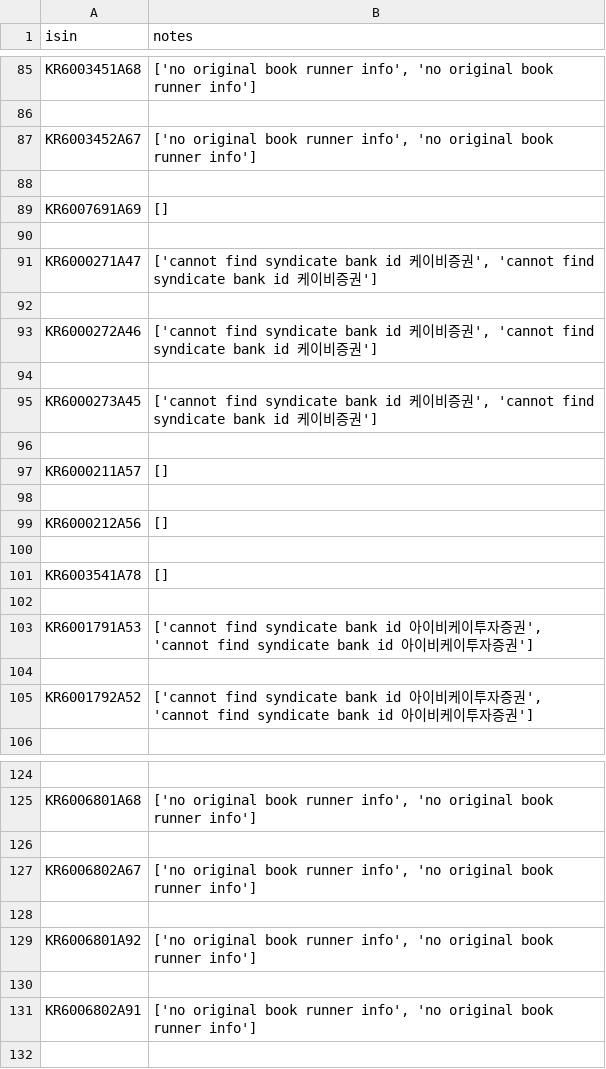
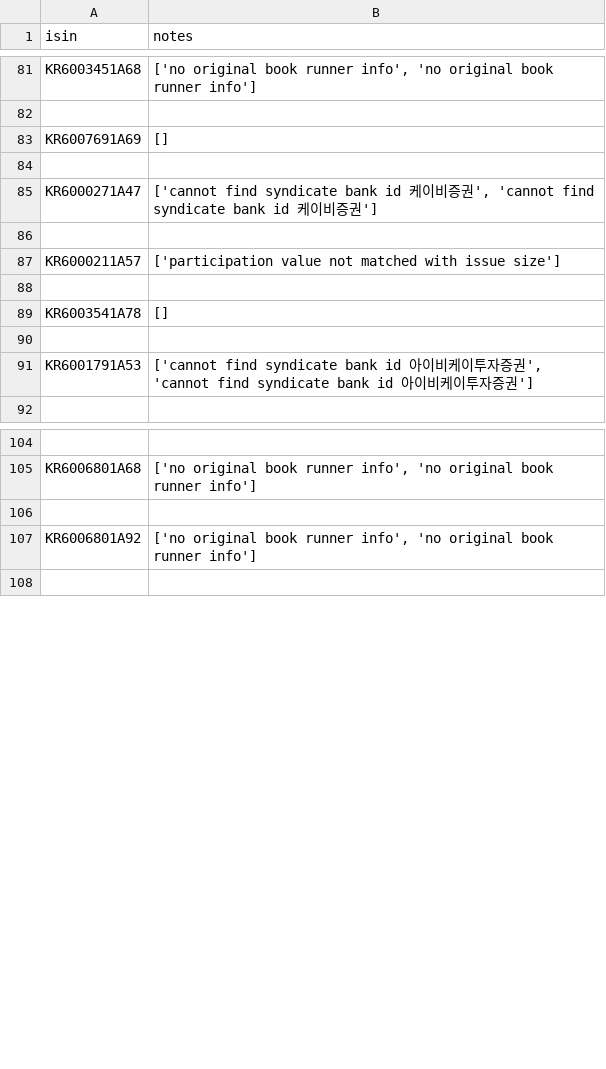
Before and after one commit to adaxiang-wk/kr_automation, a CSV file: logs/parse_log.csv, drawn as a sheet; only a part is shown, gaps mark what is left out; the diff covers the shown part only.

```diff
--- a/logs/parse_log.csv
+++ b/logs/parse_log.csv
@@ -86,4 +82,2 @@ KR6003451A68,"['no original book runner info', 'no original book runner info']"
 
-KR6003452A67,"['no original book runner info', 'no original book runner info']"
-
 KR6007691A69,[]
@@ -92,9 +86,3 @@ KR6000271A47,"['cannot find syndicate bank id 케이비증권', 'cannot find syn
 
-KR6000272A46,"['cannot find syndicate bank id 케이비증권', 'cannot find syndicate bank id 케이비증권']"
-
-KR6000273A45,"['cannot find syndicate bank id 케이비증권', 'cannot find syndicate bank id 케이비증권']"
-
-KR6000211A57,[]
-
-KR6000212A56,[]
+KR6000211A57,['participation value not matched with issue size']
 
@@ -103,4 +91,2 @@ KR6003541A78,[]
 KR6001791A53,"['cannot find syndicate bank id 아이비케이투자증권', 'cannot find syndicate bank id 아이비케이투자증권']"
-
-KR6001792A52,"['cannot find syndicate bank id 아이비케이투자증권', 'cannot find syndicate bank id 아이비케이투자증권']"
 
@@ -126,7 +106,3 @@ KR6006801A68,"['no original book runner info', 'no original book runner info']"
 
-KR6006802A67,"['no original book runner info', 'no original book runner info']"
-
 KR6006801A92,"['no original book runner info', 'no original book runner info']"
-
-KR6006802A91,"['no original book runner info', 'no original book runner info']"
 
```
Also changed, not shown: 34 removed rows and 13 edited cells elsewhere in this file, 6 other files.
